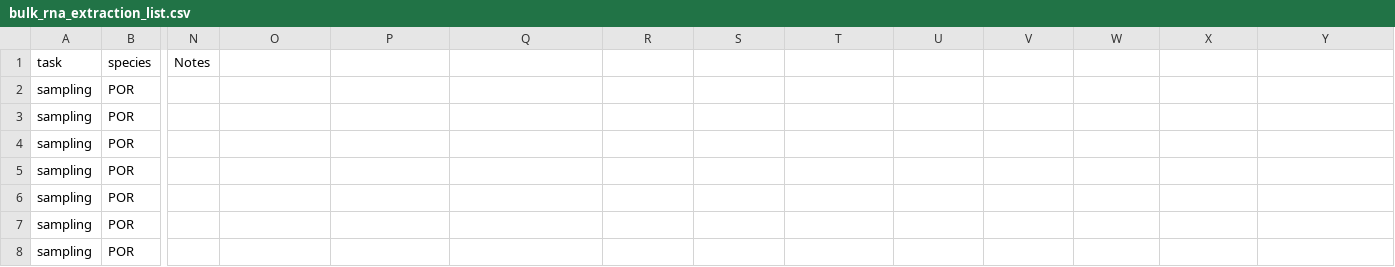
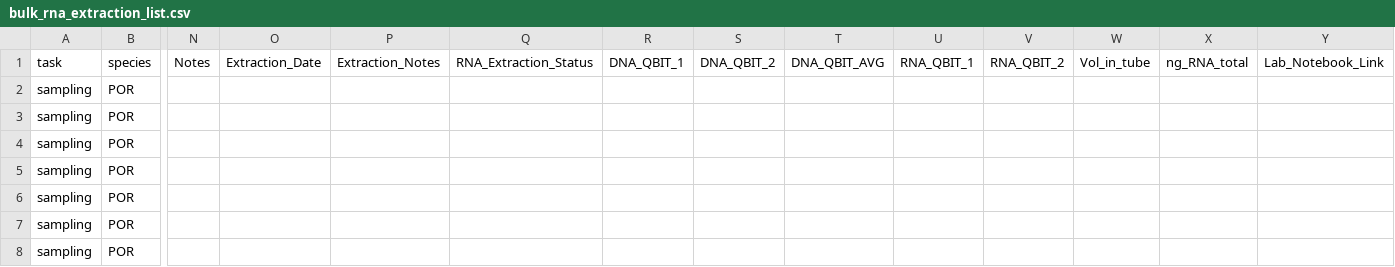
Before and after one commit to zdellaert/TimeSeries, a CSV file: 1-Pcom/data/bulk_rna/bulk_rna_extraction_list.csv, drawn as a sheet; only a part is shown, gaps mark what is left out; the diff names each change by its address in the sheet, - before the commit and + after, or states it on an @@ line.

Commit message:
Update bulk_rna_extraction_list.csv

```diff
--- a/1-Pcom/data/bulk_rna/bulk_rna_extraction_list.csv
+++ b/1-Pcom/data/bulk_rna/bulk_rna_extraction_list.csv
-O1: (empty)
+O1: Extraction_Date
-P1: (empty)
+P1: Extraction_Notes
-Q1: (empty)
+Q1: RNA_Extraction_Status
-R1: (empty)
+R1: DNA_QBIT_1
-S1: (empty)
+S1: DNA_QBIT_2
-T1: (empty)
+T1: DNA_QBIT_AVG
-U1: (empty)
+U1: RNA_QBIT_1
-V1: (empty)
+V1: RNA_QBIT_2
-W1: (empty)
+W1: Vol_in_tube
-X1: (empty)
+X1: ng_RNA_total
-Y1: (empty)
+Y1: Lab_Notebook_Link
```
